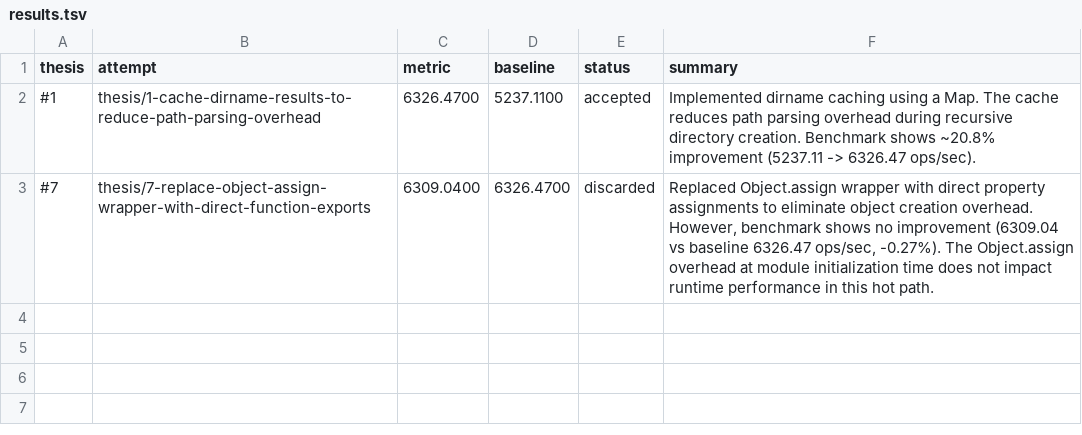
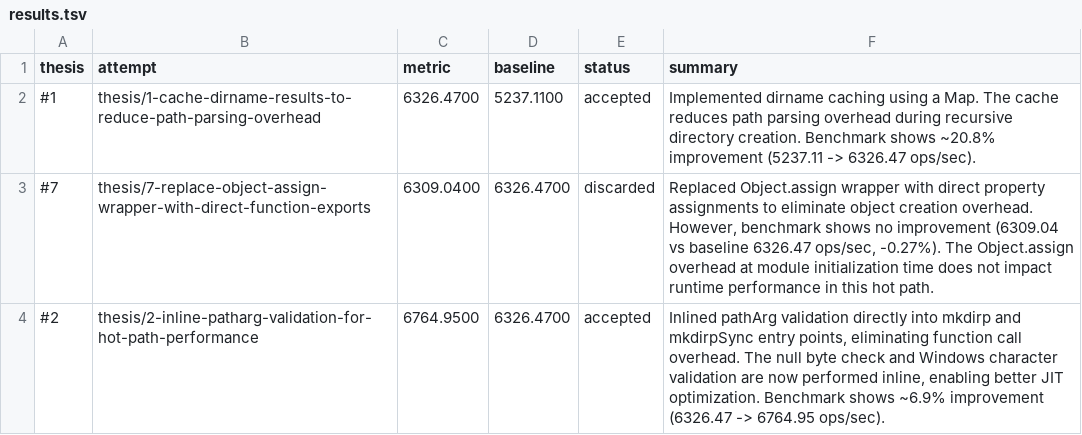
Before and after one commit to samadin-123/node-mkdirp, a TSV file: results.tsv, drawn as a sheet.

Commit message:
Update results.tsv via polyresearch sync.

```diff
--- a/results.tsv
+++ b/results.tsv
@@ -3 +3,2 @@ thesis	attempt	metric	baseline	status	summary
 #7	thesis/7-replace-object-assign-wrapper-with-direct-function-exports	6309.0400	6326.4700	discarded	Replaced Object.assign wrapper with direct property assignments to eliminate object creation overhead. However, benchmark shows no improvement (6309.04 vs baseline 6326.47 ops/sec, -0.27%). The Object.assign overhead at module initialization time does not impact runtime performance in this hot path.
+#2	thesis/2-inline-patharg-validation-for-hot-path-performance	6764.9500	6326.4700	accepted	Inlined pathArg validation directly into mkdirp and mkdirpSync entry points, eliminating function call overhead. The null byte check and Windows character validation are now performed inline, enabling better JIT optimization. Benchmark shows ~6.9% improvement (6326.47 -> 6764.95 ops/sec).
```
